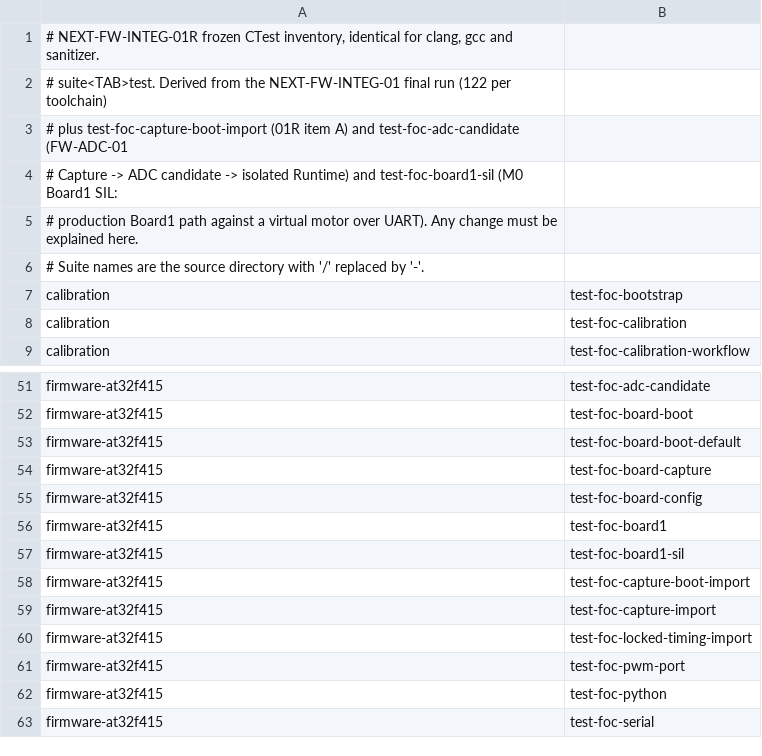
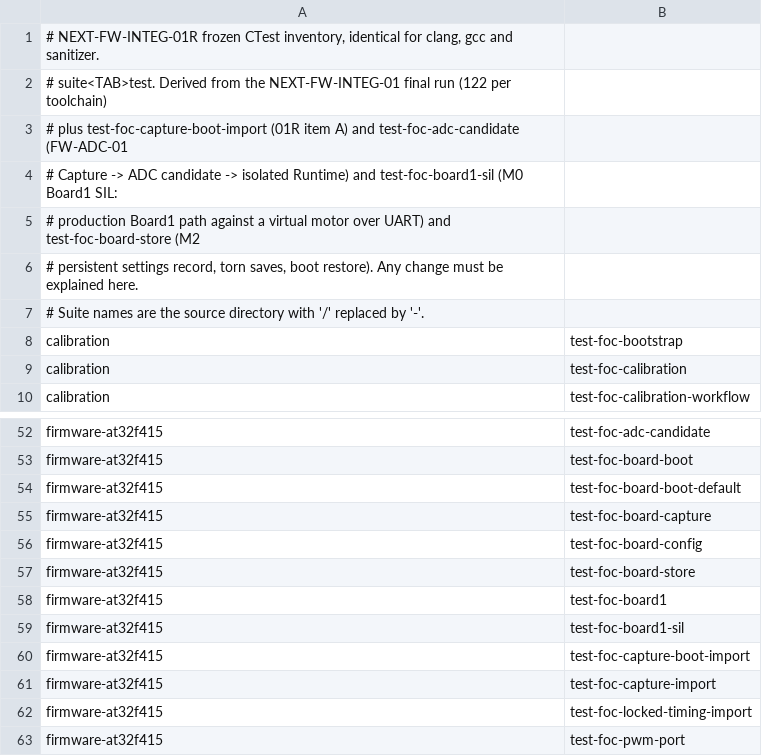
Before and after one commit to 2023violet/Hollow-Gimbal, a TSV file: scripts/flows/fwinteg/expected_tests.tsv, drawn as a sheet; only a part is shown, gaps mark what is left out; the shorter side is filled out with more unchanged rows.

```diff
--- a/scripts/flows/fwinteg/expected_tests.tsv
+++ b/scripts/flows/fwinteg/expected_tests.tsv
@@ -4,3 +4,4 @@
 # Capture -> ADC candidate -> isolated Runtime) and test-foc-board1-sil (M0 Board1 SIL:
-# production Board1 path against a virtual motor over UART). Any change must be explained here.
+# production Board1 path against a virtual motor over UART) and test-foc-board-store (M2
+# persistent settings record, torn saves, boot restore). Any change must be explained here.
 # Suite names are the source directory with '/' replaced by '-'.
@@ -55,2 +56,3 @@ firmware-at32f415	test-foc-board-capture
 firmware-at32f415	test-foc-board-config
+firmware-at32f415	test-foc-board-store
 firmware-at32f415	test-foc-board1
```
Also changed, not shown: 20 other files.
